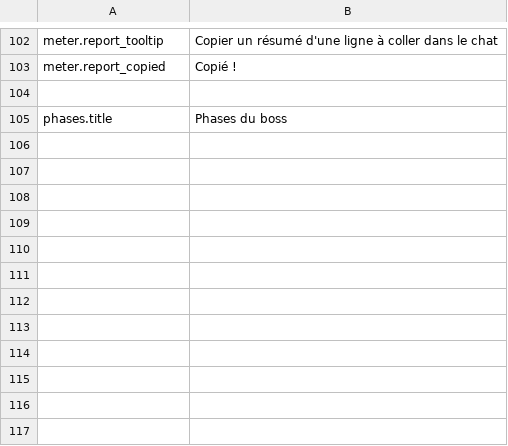
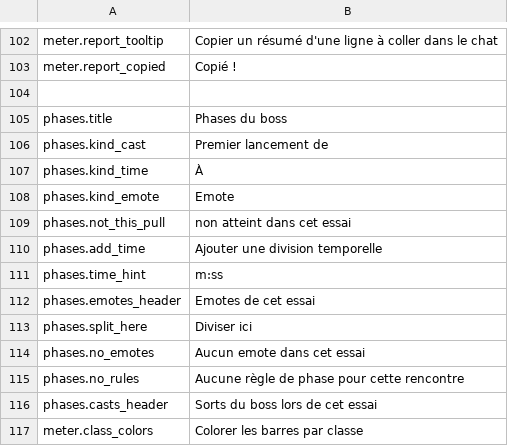
Before and after one commit to Wobblucy/AwowlabOverlay, a CSV file: AwowLab/data/lang/fr_FR.csv, drawn as a sheet; only a part is shown, gaps mark what is left out.

```diff
--- a/AwowLab/data/lang/fr_FR.csv
+++ b/AwowLab/data/lang/fr_FR.csv
@@ -105 +105,13 @@ meter.report_copied,Copié !
 phases.title,Phases du boss
+phases.kind_cast,Premier lancement de
+phases.kind_time,À
+phases.kind_emote,Emote
+phases.not_this_pull,non atteint dans cet essai
+phases.add_time,Ajouter une division temporelle
+phases.time_hint,m:ss
+phases.emotes_header,Emotes de cet essai
+phases.split_here,Diviser ici
+phases.no_emotes,Aucun emote dans cet essai
+phases.no_rules,Aucune règle de phase pour cette rencontre
+phases.casts_header,Sorts du boss lors de cet essai
+meter.class_colors,Colorer les barres par classe
```
Also changed, not shown: AwowLab/data/lang/de_DE.csv, AwowLab/data/lang/es_MX.csv, 27 other files.
